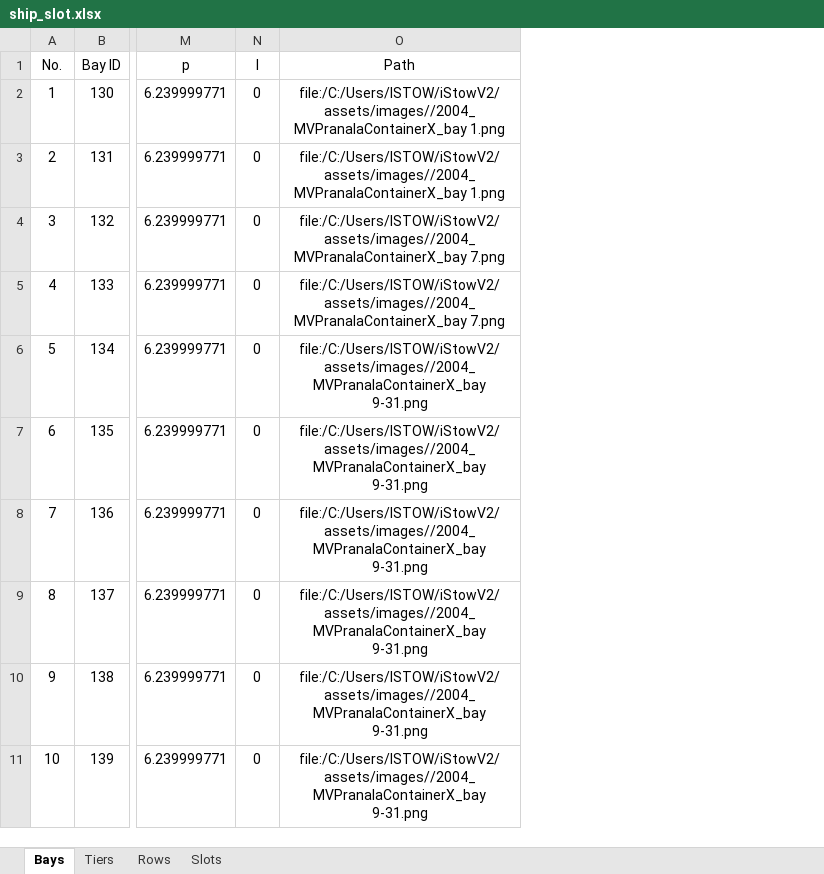
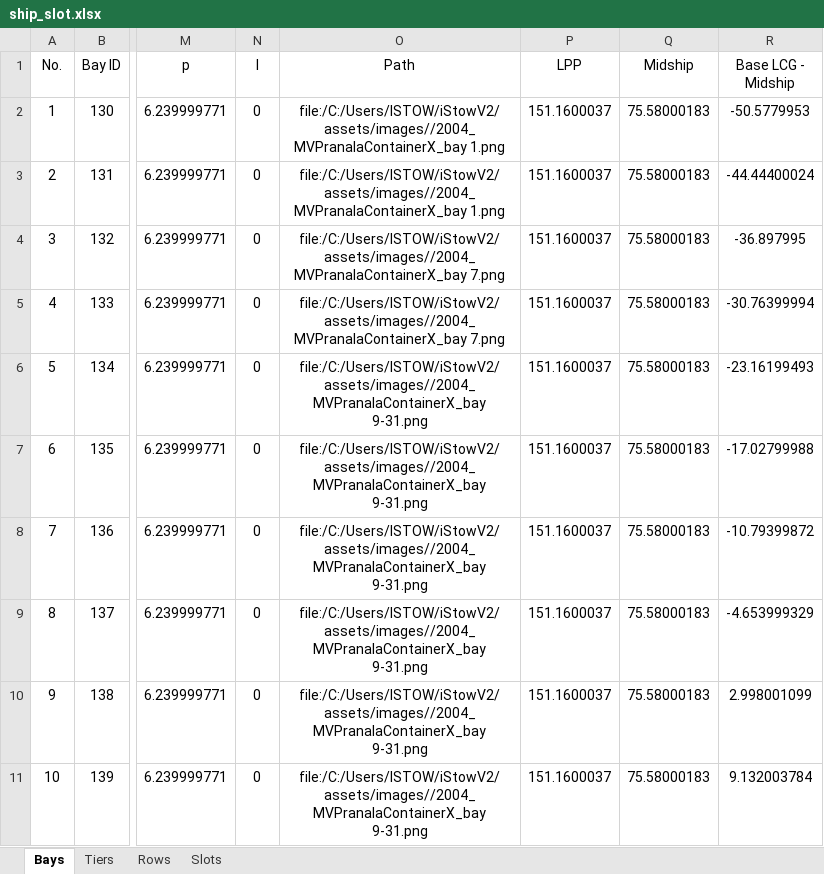
Before and after one commit to MitchyMichael/implementasi_containerstowage, an Excel workbook: archive/ship_slot.xlsx, sheet Bays, drawn as a sheet; only a part is shown, gaps mark what is left out; values as stored, in another font and other column widths than the file's, no borders; the diff names each change by its address in the sheet, - before the commit and + after, or states it on an @@ line.

```diff
--- a/archive/ship_slot.xlsx (sheet Bays)
+++ b/archive/ship_slot.xlsx (sheet Bays)
+column P (LPP), rows 2-11: all 151.1600037
+column Q (Midship), rows 2-11: all 75.58000183
+column R (Base LCG - Midship), rows 2-11: -50.5779953 | -44.44400024 | -36.897995 | -30.76399994 | -23.16199493 | -17.02799988 | -10.79399872 | -4.653999329 | 2.998001099 | 9.132003784
```
Also changed, not shown: sheet Slots, sheet Tiers, archive/container.xlsx, export/Hasil_Stowage_Plan_Final.xlsx, 5 other files.
